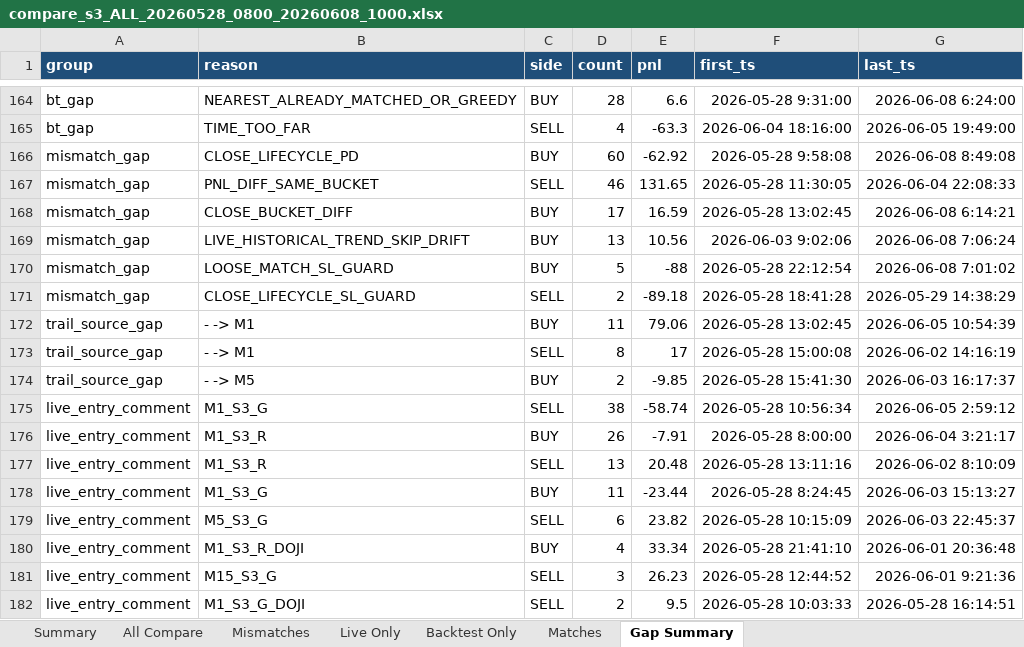
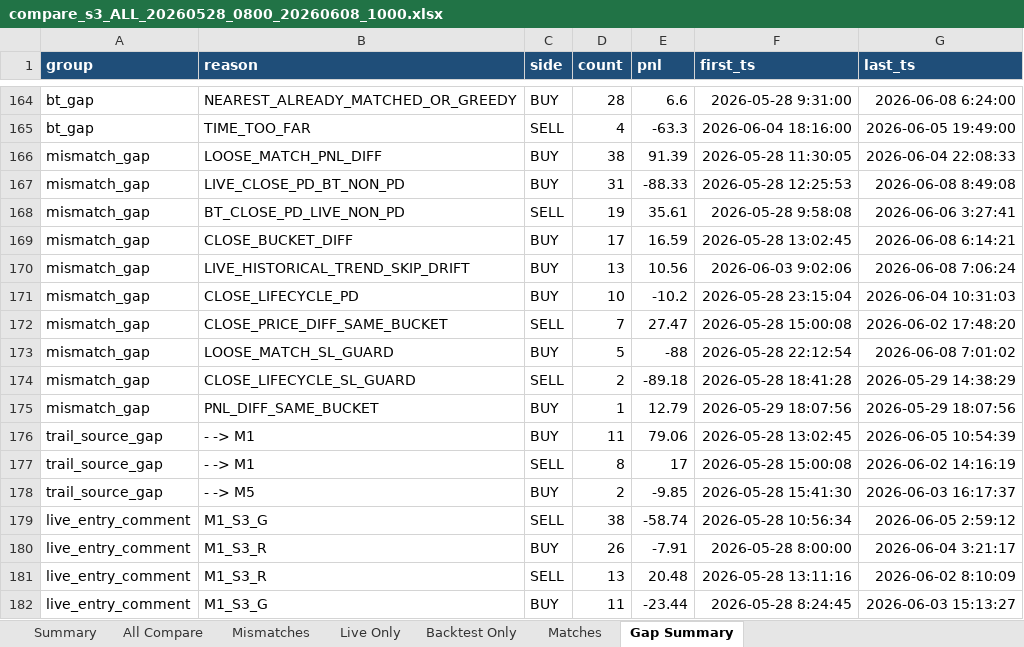
Before and after one commit to ArinMnw/Copter01_AI_Bot_2, an Excel workbook: excel_reports/backtest_compare/s3/compare_s3_ALL_20260528_0800_20260608_1000.xlsx, sheet Gap Summary, drawn as a sheet; only a part is shown, gaps mark what is left out; the shorter side is filled out with more unchanged rows; values as stored, in another font and other column widths than the file's, no borders; addresses are those after the commit; the diff names each change by its address in the sheet, - before the commit and + after, or states it on an @@ line.

```diff
--- a/excel_reports/backtest_compare/s3/compare_s3_ALL_20260528_0800_20260608_1000.xlsx (sheet Gap Summary)
+++ b/excel_reports/backtest_compare/s3/compare_s3_ALL_20260528_0800_20260608_1000.xlsx (sheet Gap Summary)
+row 166: mismatch_gap | LOOSE_MATCH_PNL_DIFF | BUY | 38 | 91.39 | 2026-05-28 11:30:05 | 2026-06-04 22:08:33
-B167 (reason): CLOSE_LIFECYCLE_PD
+B167 (reason): LIVE_CLOSE_PD_BT_NON_PD
-D167 (count): 60
+D167 (count): 31
-E167 (pnl): -62.92
+E167 (pnl): -88.33
-F167 (first_ts): 2026-05-28 9:58:08
+F167 (first_ts): 2026-05-28 12:25:53
-B168 (reason): PNL_DIFF_SAME_BUCKET
+B168 (reason): BT_CLOSE_PD_LIVE_NON_PD
-D168 (count): 46
+D168 (count): 19
-E168 (pnl): 131.65
+E168 (pnl): 35.61
-F168 (first_ts): 2026-05-28 11:30:05
+F168 (first_ts): 2026-05-28 9:58:08
-G168 (last_ts): 2026-06-04 22:08:33
+G168 (last_ts): 2026-06-06 3:27:41
+row 171: mismatch_gap | CLOSE_LIFECYCLE_PD | BUY | 10 | -10.2 | 2026-05-28 23:15:04 | 2026-06-04 10:31:03
+row 172: mismatch_gap | CLOSE_PRICE_DIFF_SAME_BUCKET | SELL | 7 | 27.47 | 2026-05-28 15:00:08 | 2026-06-02 17:48:20
+row 175: mismatch_gap | PNL_DIFF_SAME_BUCKET | BUY | 1 | 12.79 | 2026-05-29 18:07:56 | 2026-05-29 18:07:56
```
Also changed, not shown: sheet Mismatches, sheet All Compare, sheet Summary, 41 other files.
